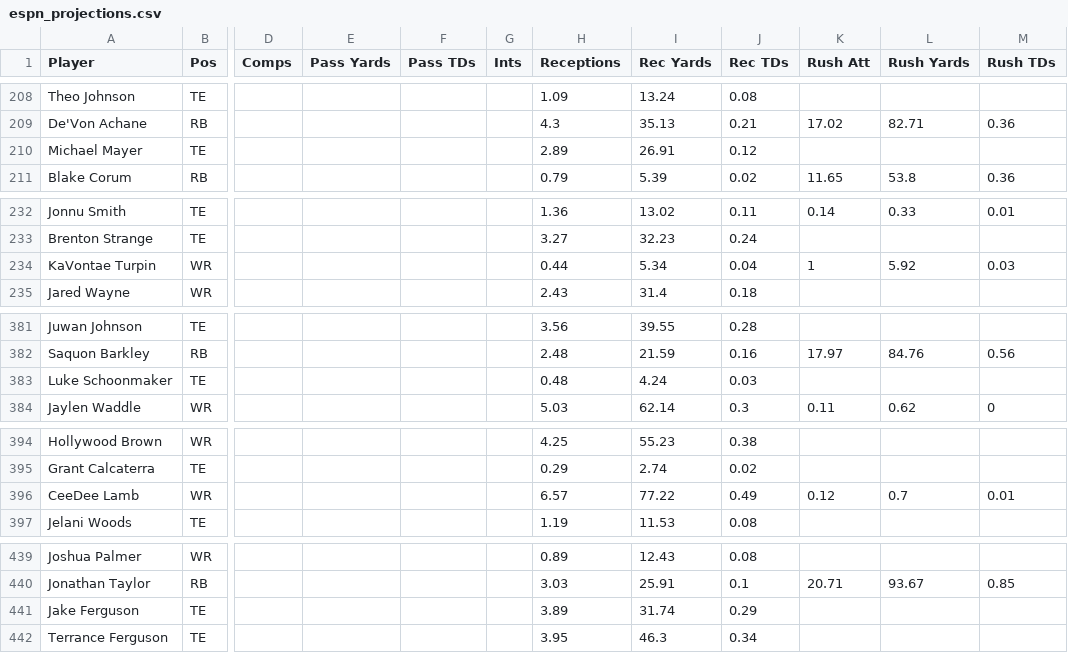
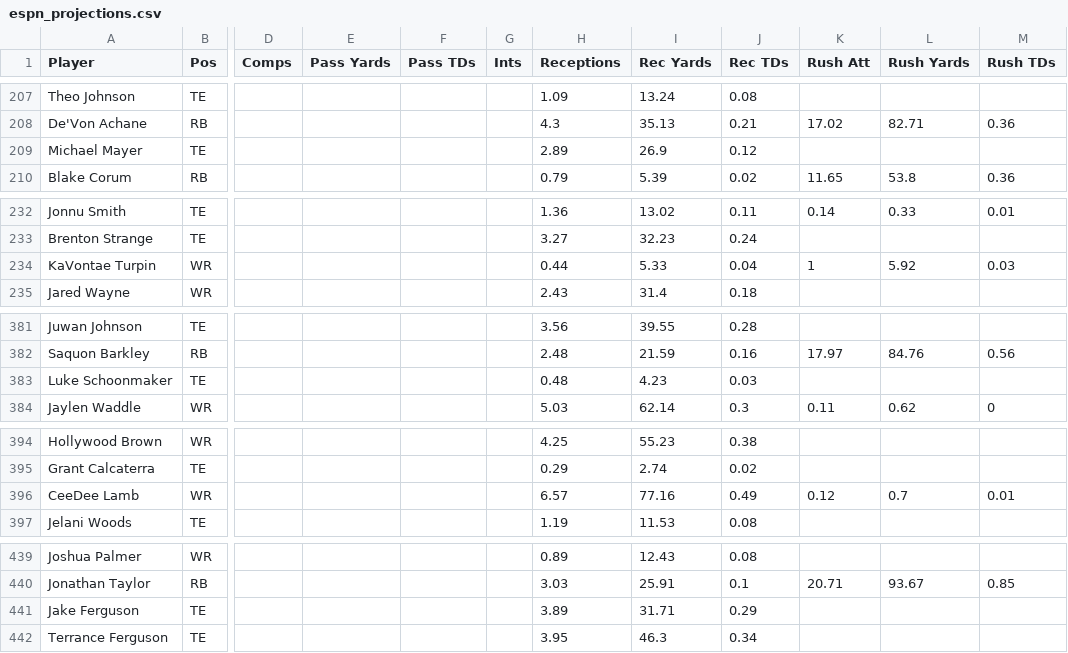
Before and after one commit to Louieza23/wwo_data, a CSV file: espn_projections.csv, drawn as a sheet; only a part is shown, gaps mark what is left out; addresses are those after the commit; the diff covers the shown part only; the diff names each change by its address in the sheet, - before the commit and + after, or states it on an @@ line.

```diff
--- a/espn_projections.csv
+++ b/espn_projections.csv
-I209 (Rec Yards): 26.91
+I209 (Rec Yards): 26.9
-I234 (Rec Yards): 5.34
+I234 (Rec Yards): 5.33
-I383 (Rec Yards): 4.24
+I383 (Rec Yards): 4.23
-I396 (Rec Yards): 77.22
+I396 (Rec Yards): 77.16
-I441 (Rec Yards): 31.74
+I441 (Rec Yards): 31.71
```
Also changed, not shown: 1 added row, 1 removed row and 15 edited cells elsewhere in this file.
